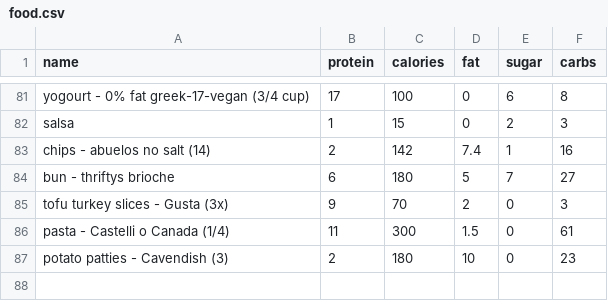
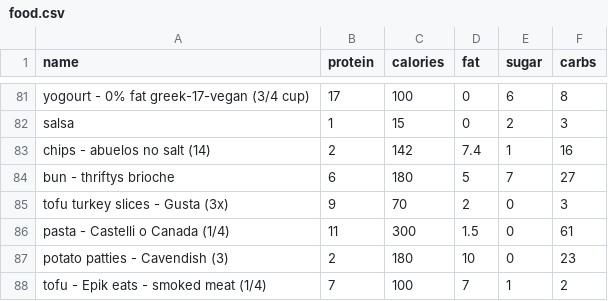
Before and after one commit to bcdatavis/fitness-tracker, a CSV file: data/food.csv, drawn as a sheet; only a part is shown, gaps mark what is left out; the diff names each change by its address in the sheet, - before the commit and + after, or states it on an @@ line.

Commit message:
Add custom food: tofu - Epik eats - smoked meat (1/4)

```diff
--- a/data/food.csv
+++ b/data/food.csv
+row 88: tofu - Epik eats - smoked meat (1/4) | 7 | 100 | 7 | 1 | 2
```
